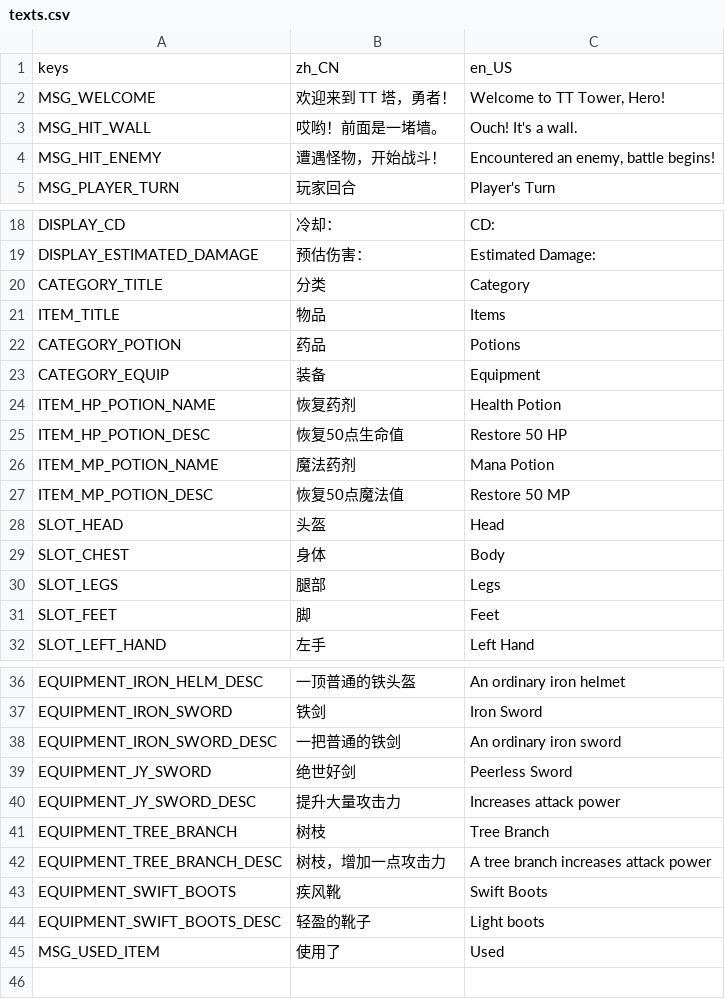
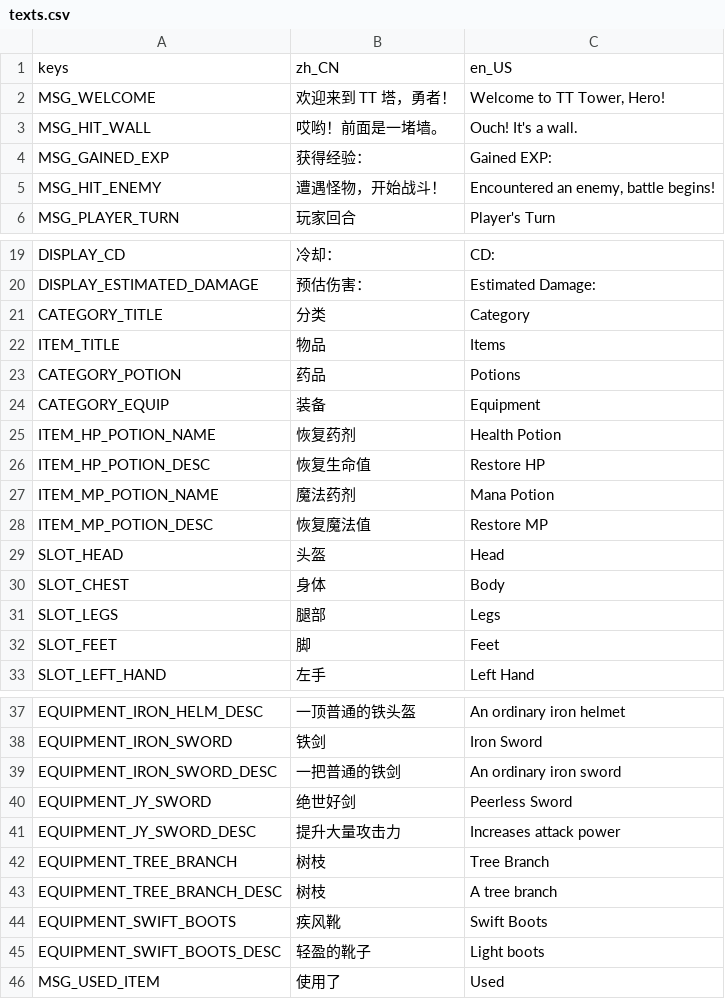
Before and after one commit to yifan-lee/ATB_Tower_Climber, a CSV file: locale/texts.csv, drawn as a sheet; only a part is shown, gaps mark what is left out.

```diff
--- a/locale/texts.csv
+++ b/locale/texts.csv
@@ -3,2 +3,3 @@ MSG_WELCOME,欢迎来到 TT 塔，勇者！,"Welcome to TT Tower, Hero!"
 MSG_HIT_WALL,哎哟！前面是一堵墙。,"Ouch! It's a wall."
+MSG_GAINED_EXP,获得经验：,"Gained EXP: "
 MSG_HIT_ENEMY,遭遇怪物，开始战斗！,"Encountered an enemy, battle begins!"
@@ -24,5 +25,5 @@ CATEGORY_EQUIP,装备,Equipment
 ITEM_HP_POTION_NAME,恢复药剂,Health Potion
-ITEM_HP_POTION_DESC,恢复50点生命值,Restore 50 HP
+ITEM_HP_POTION_DESC,恢复生命值,Restore HP
 ITEM_MP_POTION_NAME,魔法药剂,Mana Potion
-ITEM_MP_POTION_DESC,恢复50点魔法值,Restore 50 MP
+ITEM_MP_POTION_DESC,恢复魔法值,Restore MP
 SLOT_HEAD,头盔,Head
@@ -41,3 +42,3 @@ EQUIPMENT_JY_SWORD_DESC,提升大量攻击力,Increases attack power
 EQUIPMENT_TREE_BRANCH,树枝,Tree Branch
-EQUIPMENT_TREE_BRANCH_DESC,树枝，增加一点攻击力,A tree branch increases attack power
+EQUIPMENT_TREE_BRANCH_DESC,树枝,A tree branch
 EQUIPMENT_SWIFT_BOOTS,疾风靴,Swift Boots
```
Also changed, not shown: 10 other files.
